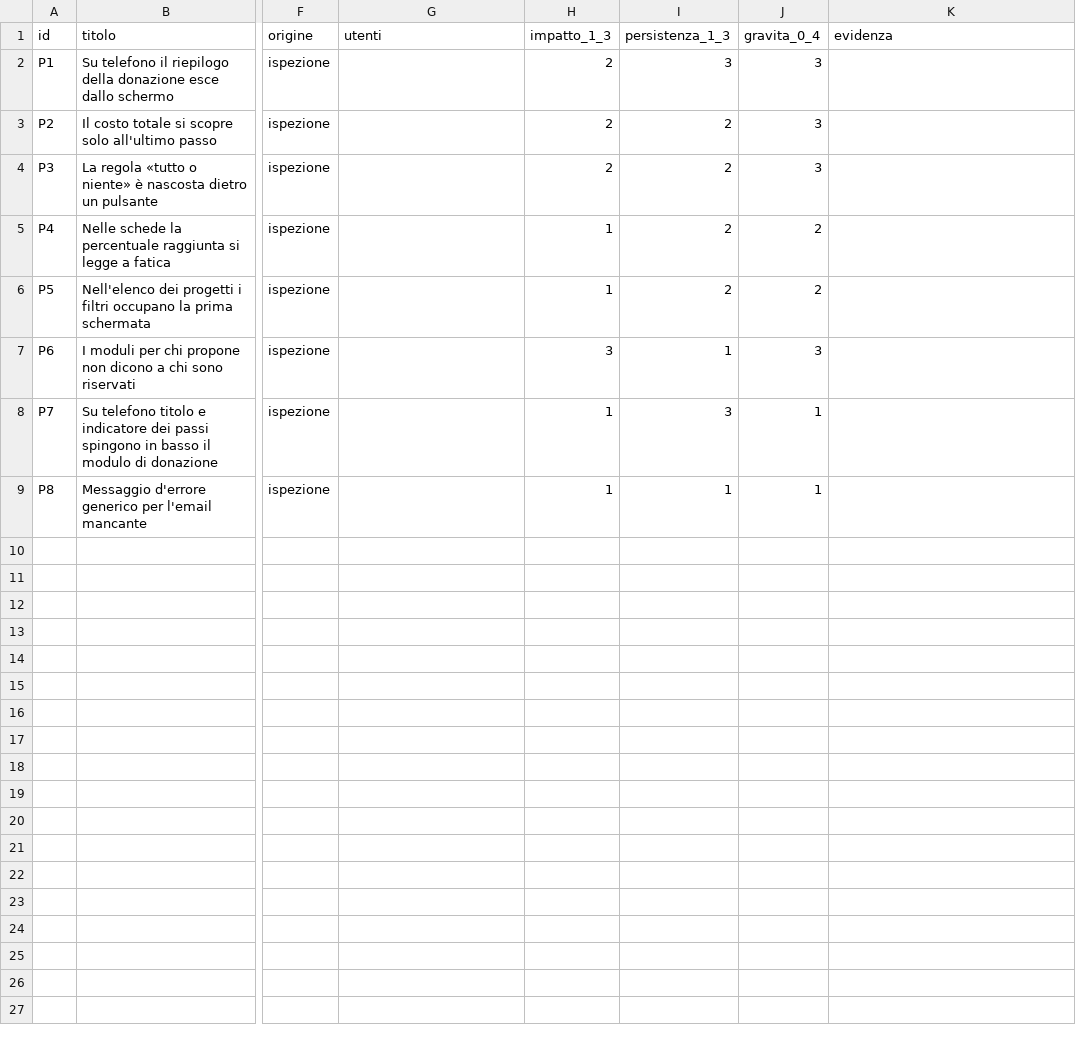
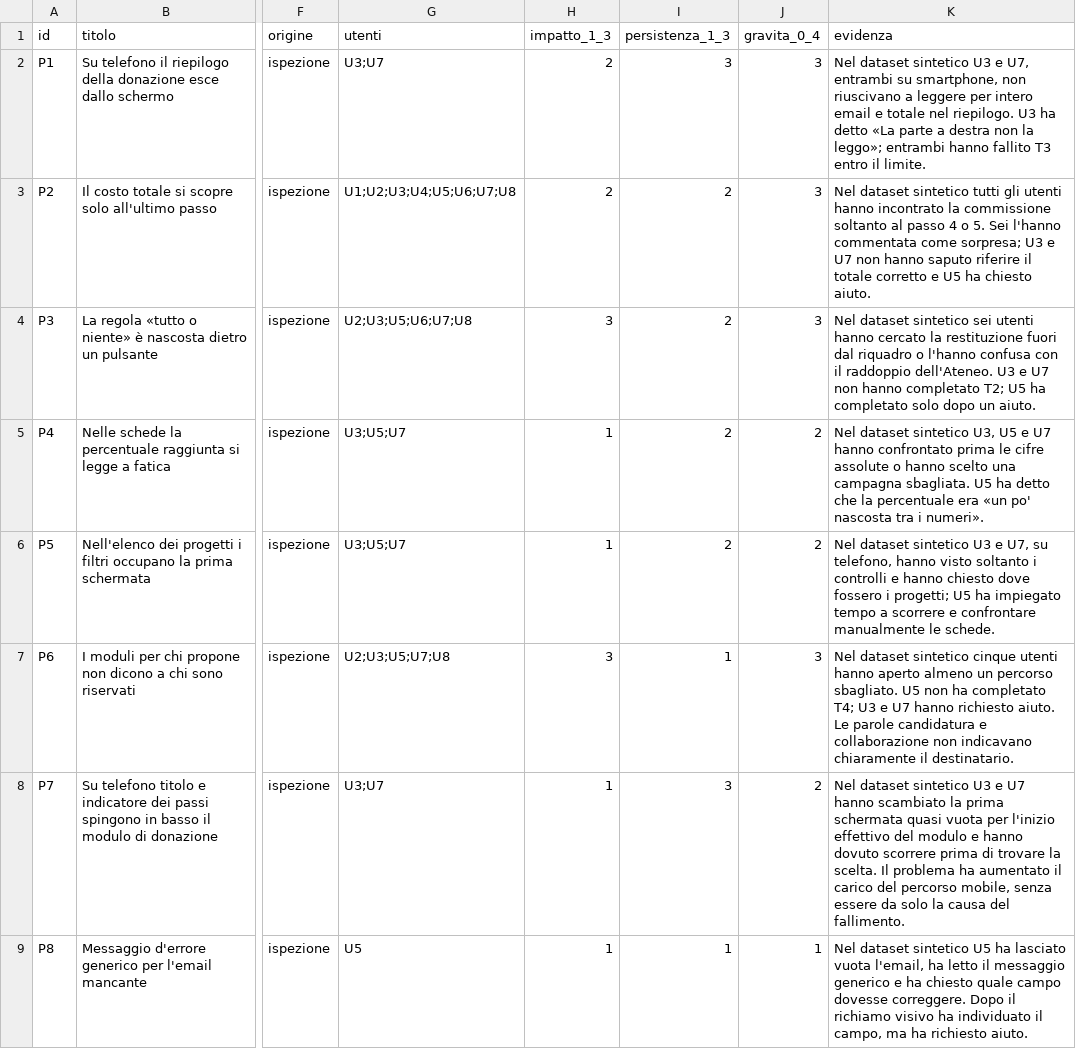
Before and after one commit to andreock/hci_gruppo_a, a CSV file: assignment4/dati/problemi.csv, drawn as a sheet; only a part is shown, gaps mark what is left out; the diff names each change by its address in the sheet, - before the commit and + after, or states it on an @@ line.

```diff
--- a/assignment4/dati/problemi.csv
+++ b/assignment4/dati/problemi.csv
-G2 (utenti): (empty)
+G2 (utenti): U3;U7
-K2 (evidenza): (empty)
+K2 (evidenza): Nel dataset sintetico U3 e U7, entrambi su smartphone, non riuscivano a leggere per intero email e totale nel riepilogo. U3 ha detto «La parte a destra non la leggo»; entrambi hanno fallito T3 entro il limite.
-G3 (utenti): (empty)
+G3 (utenti): U1;U2;U3;U4;U5;U6;U7;U8
-K3 (evidenza): (empty)
+K3 (evidenza): Nel dataset sintetico tutti gli utenti hanno incontrato la commissione soltanto al passo 4 o 5. Sei l'hanno commentata come sorpresa; U3 e U7 non hanno saputo riferire il totale corretto e U5 ha chiesto aiuto.
-G4 (utenti): (empty)
+G4 (utenti): U2;U3;U5;U6;U7;U8
-H4 (impatto_1_3): 2
+H4 (impatto_1_3): 3
-K4 (evidenza): (empty)
+K4 (evidenza): Nel dataset sintetico sei utenti hanno cercato la restituzione fuori dal riquadro o l'hanno confusa con il raddoppio dell'Ateneo. U3 e U7 non hanno completato T2; U5 ha completato solo dopo un aiuto.
-G5:G6 (utenti): (empty)
+G5:G6 (utenti): U3;U5;U7
-K5 (evidenza): (empty)
+K5 (evidenza): Nel dataset sintetico U3, U5 e U7 hanno confrontato prima le cifre assolute o hanno scelto una campagna sbagliata. U5 ha detto che la percentuale era «un po' nascosta tra i numeri».
-K6 (evidenza): (empty)
+K6 (evidenza): Nel dataset sintetico U3 e U7, su telefono, hanno visto soltanto i controlli e hanno chiesto dove fossero i progetti; U5 ha impiegato tempo a scorrere e confrontare manualmente le schede.
-G7 (utenti): (empty)
+G7 (utenti): U2;U3;U5;U7;U8
-K7 (evidenza): (empty)
+K7 (evidenza): Nel dataset sintetico cinque utenti hanno aperto almeno un percorso sbagliato. U5 non ha completato T4; U3 e U7 hanno richiesto aiuto. Le parole candidatura e collaborazione non indicavano chiaramente il destinatario.
-G8 (utenti): (empty)
+G8 (utenti): U3;U7
-J8 (gravita_0_4): 1
+J8 (gravita_0_4): 2
-K8 (evidenza): (empty)
+K8 (evidenza): Nel dataset sintetico U3 e U7 hanno scambiato la prima schermata quasi vuota per l'inizio effettivo del modulo e hanno dovuto scorrere prima di trovare la scelta. Il problema ha aumentato il carico del percorso mobile, senza essere da solo la causa del fallimento.
-G9 (utenti): (empty)
+G9 (utenti): U5
-K9 (evidenza): (empty)
+K9 (evidenza): Nel dataset sintetico U5 ha lasciato vuota l'email, ha letto il messaggio generico e ha chiesto quale campo dovesse correggere. Dopo il richiamo visivo ha individuato il campo, ma ha richiesto aiuto.
```
Also changed, not shown: assignment4/dati/partecipanti.csv, assignment4/dati/sessioni.csv, 11 other files.
